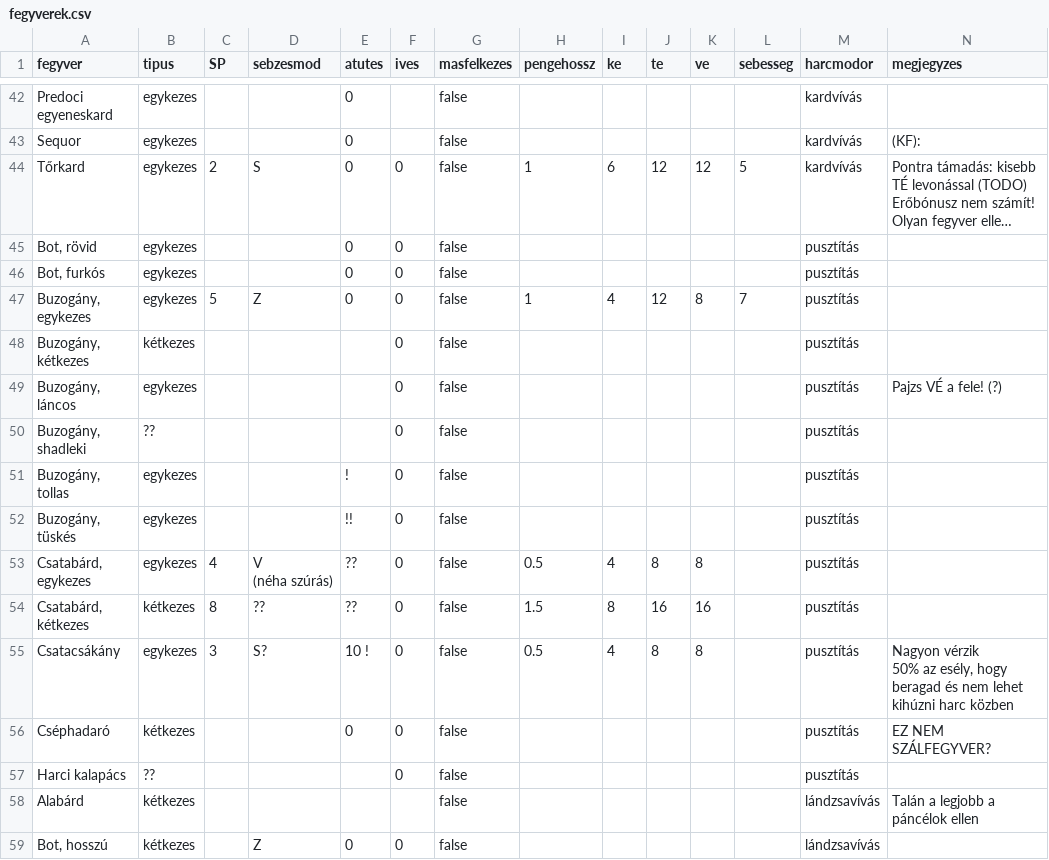
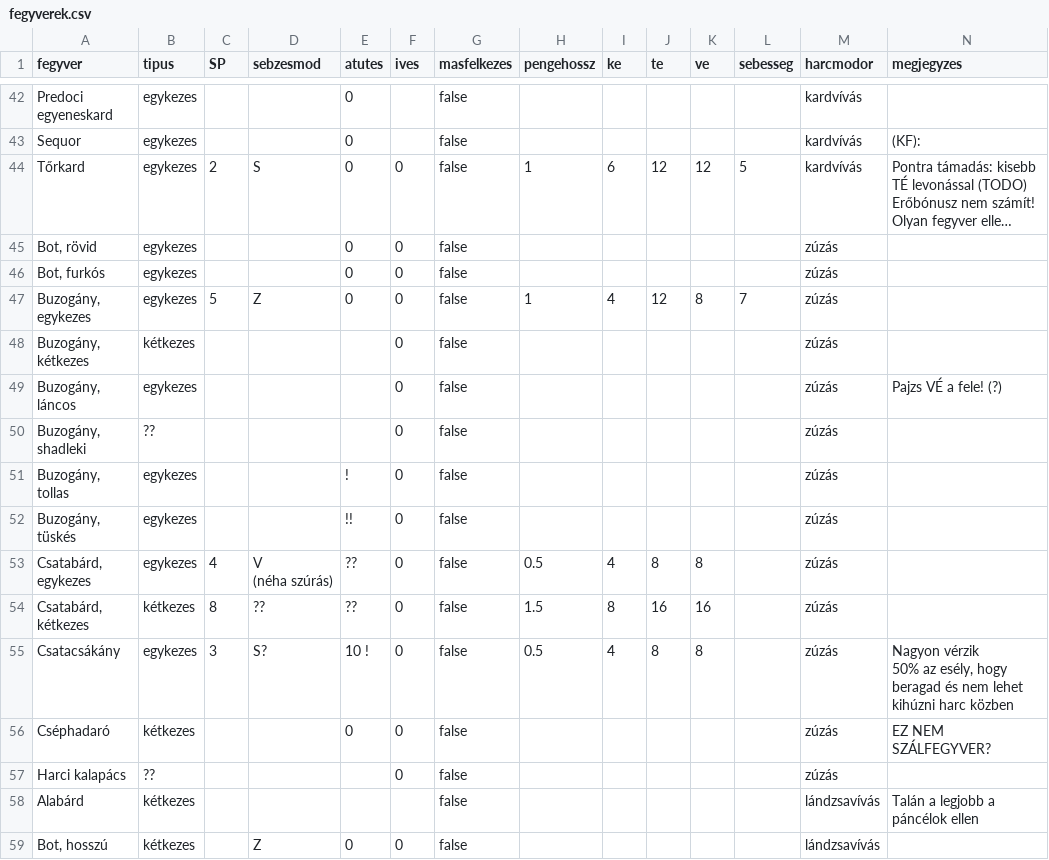
Before and after one commit to kaktusztea/km100, a CSV file: data/drafts/fegyverek.csv, drawn as a sheet; only a part is shown, gaps mark what is left out; long unchanged cells end in …; the diff names each change by its address in the sheet, - before the commit and + after, or states it on an @@ line.

Commit message:
Pusztítás harcmodor átnevezve: Zúzás

```diff
--- a/data/drafts/fegyverek.csv
+++ b/data/drafts/fegyverek.csv
-M45:M57 (harcmodor): pusztítás
+M45:M57 (harcmodor): zúzás
```
Also changed, not shown: 9 other files.
